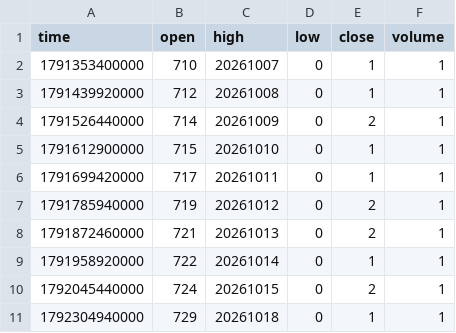
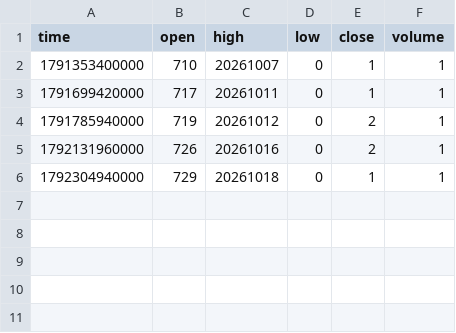
Before and after one commit to pranavmalhotra567-commits/sunrise-seed-data, a CSV file: Z_LONDON.csv, drawn as a sheet.

```diff
--- a/Z_LONDON.csv
+++ b/Z_LONDON.csv
@@ -2,10 +2,5 @@ time,open,high,low,close,volume
 1791353400000,710,20261007,0,1,1
-1791439920000,712,20261008,0,1,1
-1791526440000,714,20261009,0,2,1
-1791612900000,715,20261010,0,1,1
 1791699420000,717,20261011,0,1,1
 1791785940000,719,20261012,0,2,1
-1791872460000,721,20261013,0,2,1
-1791958920000,722,20261014,0,1,1
-1792045440000,724,20261015,0,2,1
+1792131960000,726,20261016,0,2,1
 1792304940000,729,20261018,0,1,1
```
Also changed, not shown: Z_TOKYO.csv, 2 other files.
